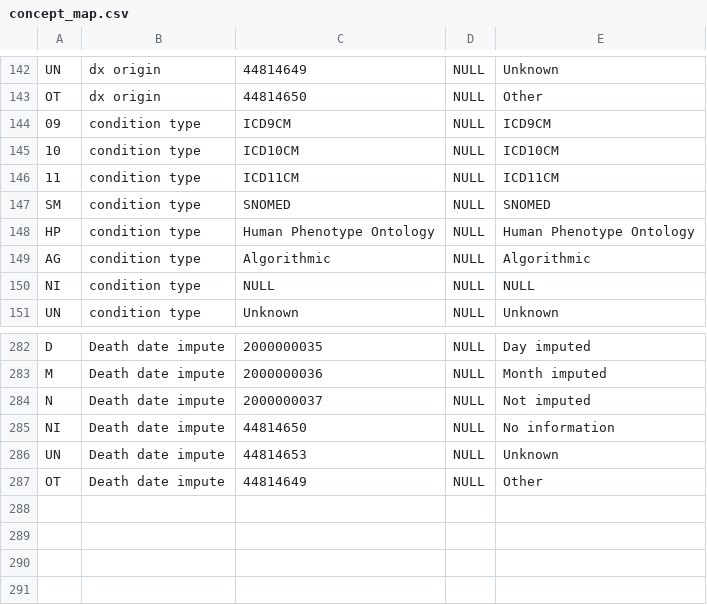
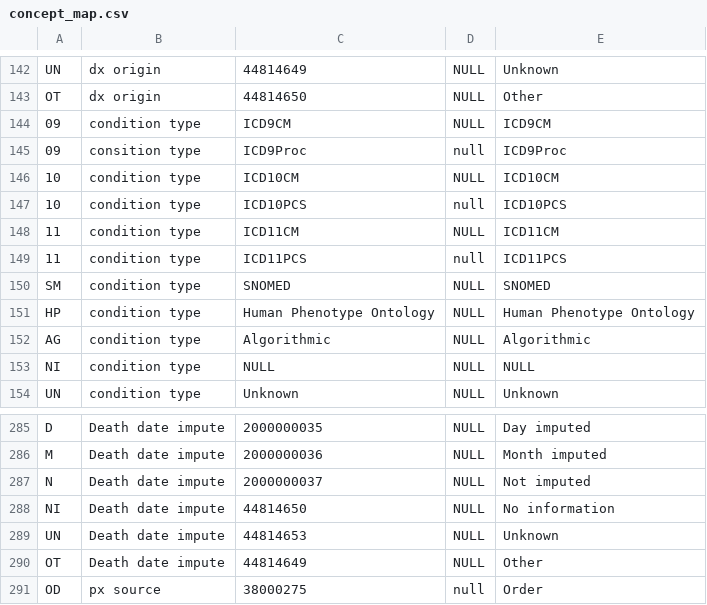
Before and after one commit to PEDSnet/pedsnetcdm_to_pcornetcdm, a CSV file: v2.7_to_3.1/sql_etl/data/concept_map.csv, drawn as a sheet; only a part is shown, gaps mark what is left out.

```diff
--- a/v2.7_to_3.1/sql_etl/data/concept_map.csv
+++ b/v2.7_to_3.1/sql_etl/data/concept_map.csv
@@ -144,4 +144,7 @@ OT,dx origin,44814650,NULL,Other
 09,condition type,ICD9CM,NULL,ICD9CM
+09,consition type,ICD9Proc,null,ICD9Proc
 10,condition type,ICD10CM,NULL,ICD10CM
+10,condition type,ICD10PCS,null,ICD10PCS
 11,condition type,ICD11CM,NULL,ICD11CM
+11,condition type, ICD11PCS,null,ICD11PCS
 SM,condition type,SNOMED,NULL,SNOMED
@@ -287 +290,2 @@ UN,Death date impute,44814653,NULL,Unknown
 OT,Death date impute,44814649,NULL,Other
+OD,px source,38000275,null,Order
```
Also changed, not shown: 10 other files.
